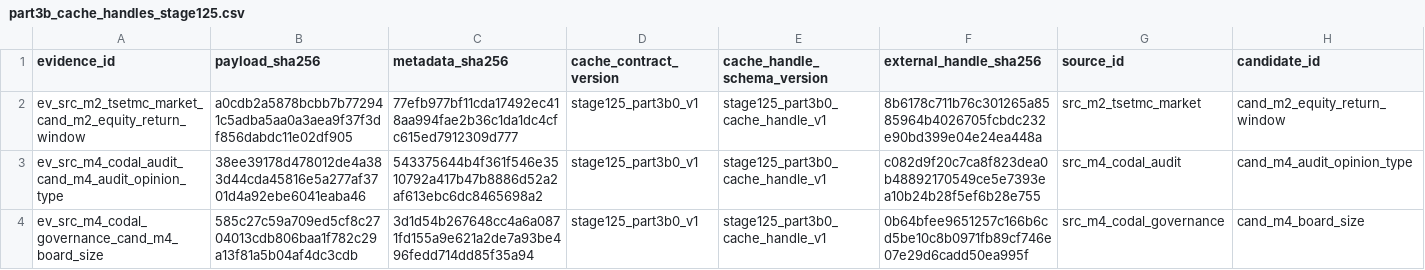
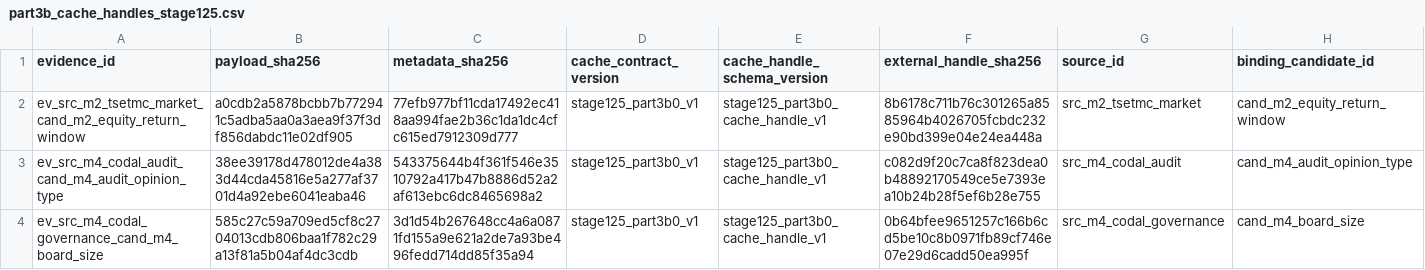
Before and after one commit to abtinasg/papermali, a CSV file: project/stage125/part3b_cache_handles_stage125.csv, drawn as a sheet.

```diff
--- a/project/stage125/part3b_cache_handles_stage125.csv
+++ b/project/stage125/part3b_cache_handles_stage125.csv
@@ -1,2 +1,2 @@
-evidence_id,payload_sha256,metadata_sha256,cache_contract_version,cache_handle_schema_version,external_handle_sha256,source_id,candidate_id
+evidence_id,payload_sha256,metadata_sha256,cache_contract_version,cache_handle_schema_version,external_handle_sha256,source_id,binding_candidate_id
 ev_src_m2_tsetmc_market_cand_m2_equity_return_window,a0cdb2a5878bcbb7b772941c5adba5aa0a3aea9f37f3df856dabdc11e02df905,77efb977bf11cda17492ec418aa994fae2b36c1da1dc4cfc615ed7912309d777,stage125_part3b0_v1,stage125_part3b0_cache_handle_v1,8b6178c711b76c301265a8585964b4026705fcbdc232e90bd399e04e24ea448a,src_m2_tsetmc_market,cand_m2_equity_return_window
```
Also changed, not shown: project/stage125/part3b_capture_plan_stage125.csv, project/stage125/part3b_evidence_manifest_stage125.csv, 5 other files.
